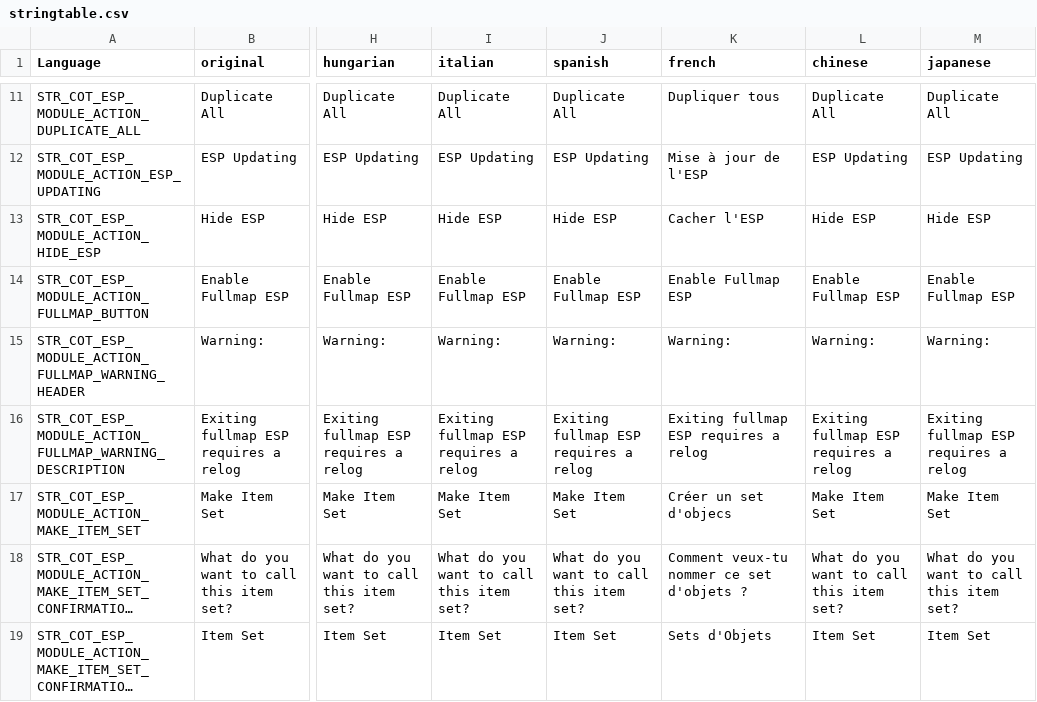
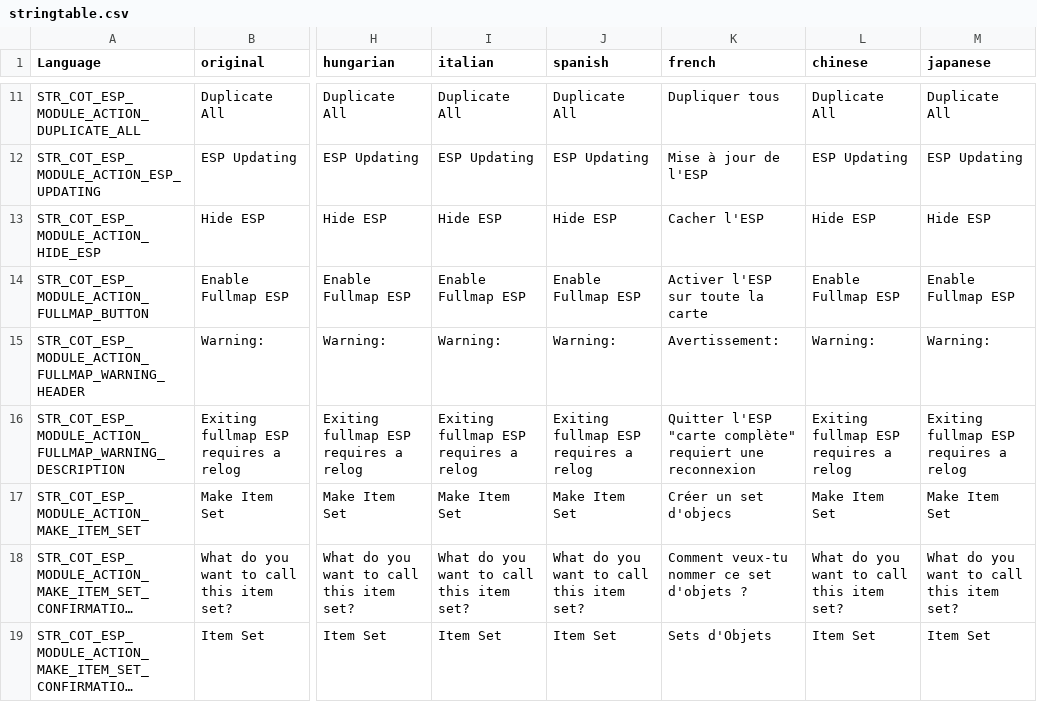
Before and after one commit to Jacob-Mango/DayZ-CommunityOnlineTools, a CSV file: JM/COT/languagecore/stringtable.csv, drawn as a sheet; only a part is shown, gaps mark what is left out; long unchanged cells end in …; the diff names each change by its address in the sheet, - before the commit and + after, or states it on an @@ line.

Commit message:
French translation

```diff
--- a/JM/COT/languagecore/stringtable.csv
+++ b/JM/COT/languagecore/stringtable.csv
-K14 (french): Enable Fullmap ESP
+K14 (french): Activer l'ESP sur toute la carte
-K15 (french): Warning:
+K15 (french): Avertissement:
-K16 (french): Exiting fullmap ESP requires a relog
+K16 (french): Quitter l'ESP "carte complète" requiert une reconnexion
```
